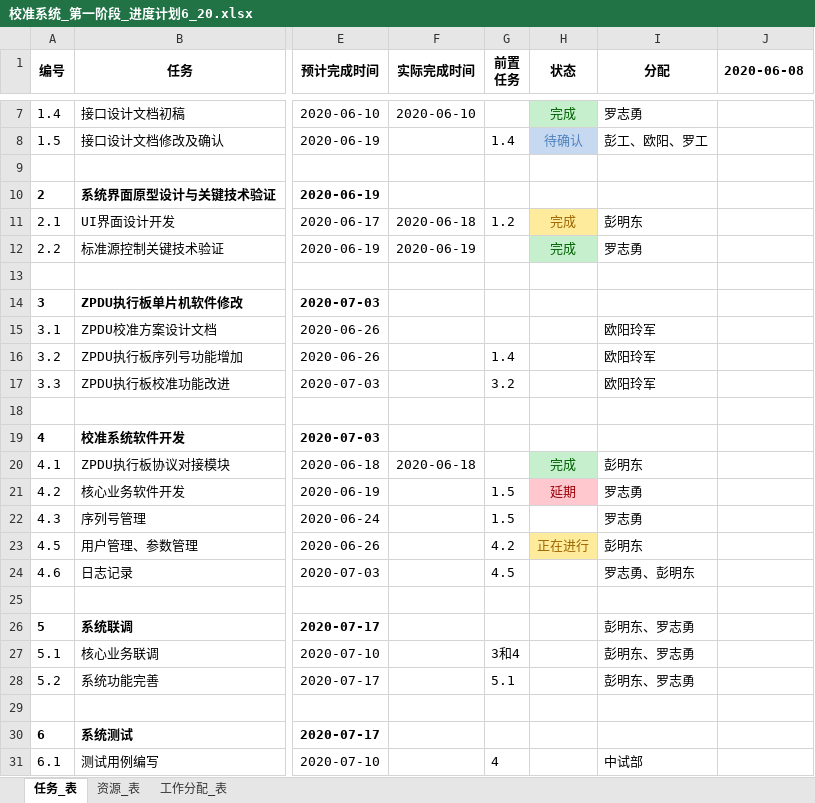
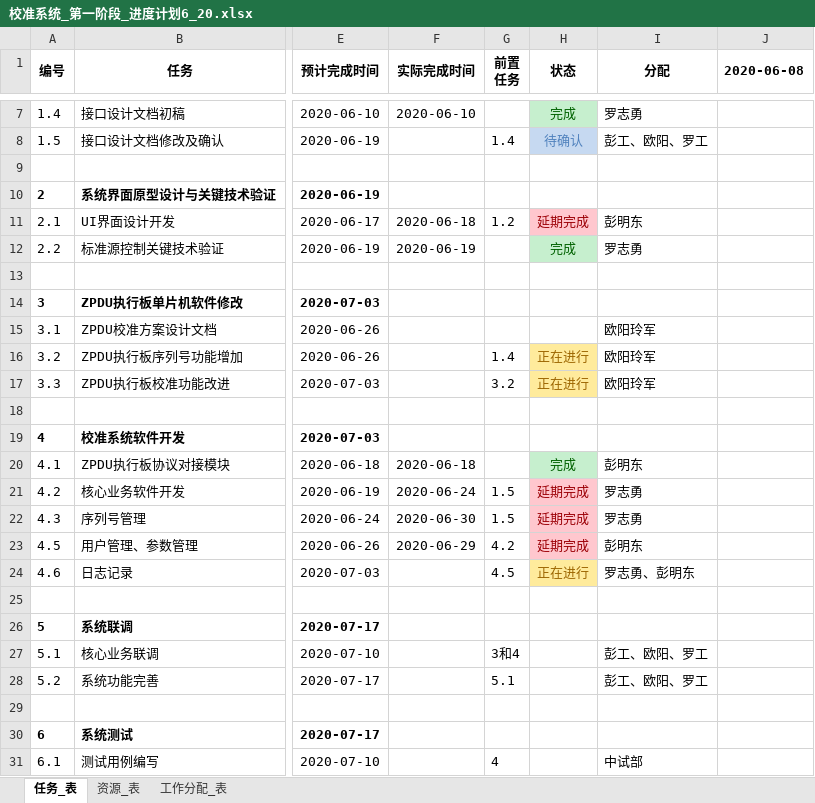
Before and after one commit to ChinaClever/PDU-CalibrateTool, an Excel workbook: 项目文档/管理计划/校准系统_第一阶段_进度计划6_20.xlsx, sheet 任务_表, drawn as a sheet; only a part is shown, gaps mark what is left out; values as stored, in another font and other column widths than the file's, no borders; charts and pictures not drawn; the diff names each change by its address in the sheet, - before the commit and + after, or states it on an @@ line.

Commit message:
Update 校准系统_第一阶段_进度计划6_20.xlsx

```diff
--- a/项目文档/管理计划/校准系统_第一阶段_进度计划6_20.xlsx (sheet 任务_表)
+++ b/项目文档/管理计划/校准系统_第一阶段_进度计划6_20.xlsx (sheet 任务_表)
-H11 (状态): 完成
+H11 (状态): 延期完成
@@ H11 fill: #FFEB9C → #FFC7CE, text colour: #9C6500 → #9C0006 @@
-H16:H17 (状态): (empty)
+H16:H17 (状态): 正在进行
-H16:H17 fill: none
+H16:H17 fill: #FFEB9C
-F21 (实际完成时间): (empty)
+F21 (实际完成时间): 2020-06-24
-H21 (状态): 延期
+H21 (状态): 延期完成
-F22 (实际完成时间): (empty)
+F22 (实际完成时间): 2020-06-30
-H22 (状态): (empty)
+H22 (状态): 延期完成
-H22 fill: none
+H22 fill: #FFC7CE
-F23 (实际完成时间): (empty)
+F23 (实际完成时间): 2020-06-29
-H23 (状态): 正在进行
+H23 (状态): 延期完成
@@ H23 fill: #FFEB9C → #FFC7CE, text colour: #9C6500 → #9C0006 @@
-H24 (状态): (empty)
+H24 (状态): 正在进行
-H24 fill: none
+H24 fill: #FFEB9C
-I26 (分配): 彭明东、罗志勇
+I26 (分配): (empty)
-I27:I28 (分配): 彭明东、罗志勇
+I27:I28 (分配): 彭工、欧阳、罗工
```
Also changed, not shown: charts or pictures.
